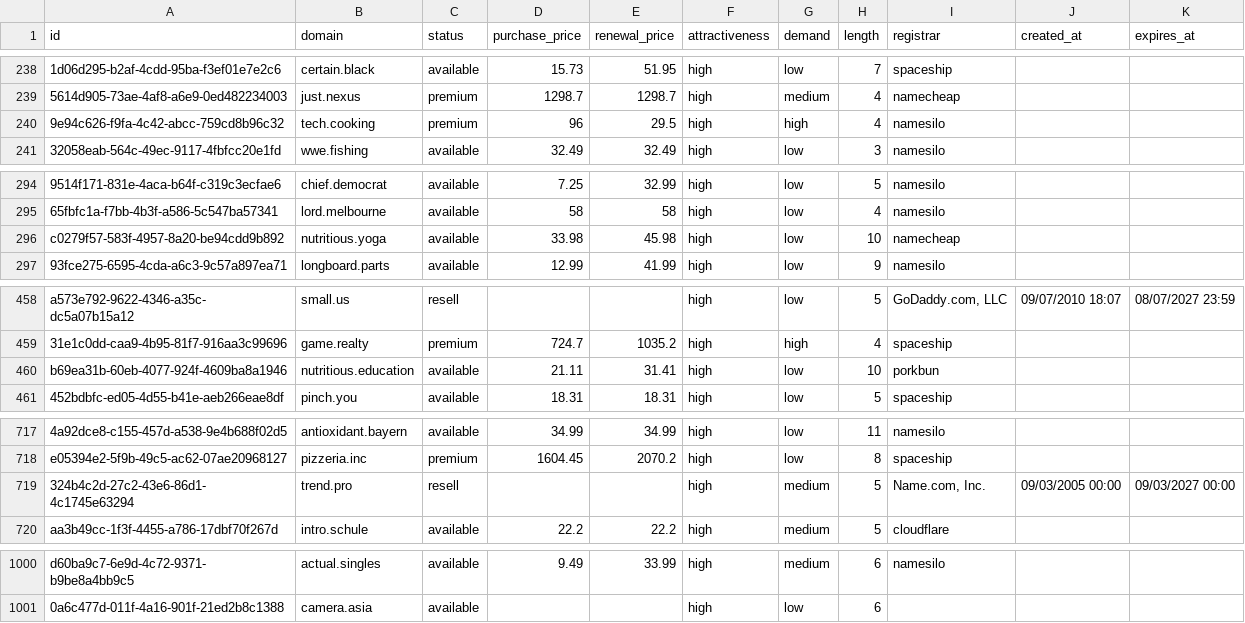
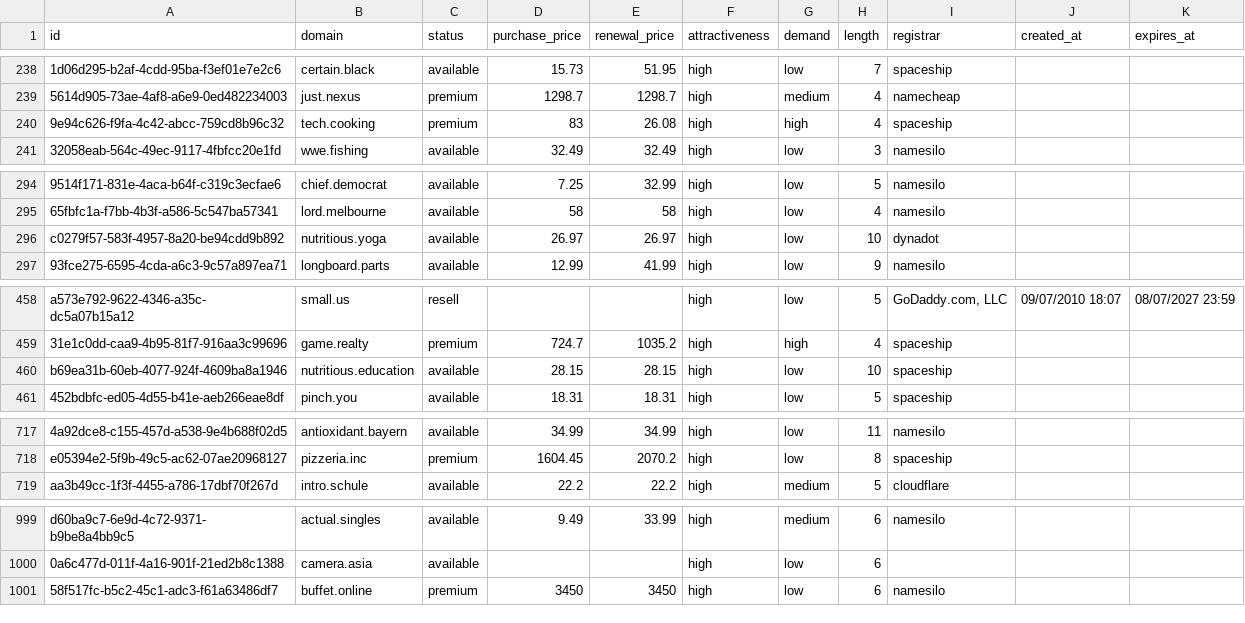
Before and after one commit to UniqueDomains/brandable-oneword-domains, a CSV file: brandable.csv, drawn as a sheet; only a part is shown, gaps mark what is left out; removed rows and columns are numbered as before the commit, all else as after; the diff covers the shown part only; the diff names each change by its address in the sheet, - before the commit and + after, or states it on an @@ line.

Commit message:
Domains update

```diff
--- a/brandable.csv
+++ b/brandable.csv
-D240 (purchase_price): 96
+D240 (purchase_price): 83
-E240 (renewal_price): 29.5
+E240 (renewal_price): 26.08
-I240 (registrar): namesilo
+I240 (registrar): spaceship
-D296 (purchase_price): 33.98
+D296 (purchase_price): 26.97
-E296 (renewal_price): 45.98
+E296 (renewal_price): 26.97
-I296 (registrar): namecheap
+I296 (registrar): dynadot
-D460 (purchase_price): 21.11
+D460 (purchase_price): 28.15
-E460 (renewal_price): 31.41
+E460 (renewal_price): 28.15
-I460 (registrar): porkbun
+I460 (registrar): spaceship
-row 719: 324b4c2d-27c2-43e6-86d1-4c1745e63294 | trend.pro | resell |  |  | high | medium | 5 | Name.com, Inc. | 09/03/2005 00:00 | 09/03/2027 00:00
+row 1001: 58f517fc-b5c2-45c1-adc3-f61a63486df7 | buffet.online | premium | 3450 | 3450 | high | low | 6 | namesilo
```
Also changed, not shown: 16 edited cells elsewhere in this file, 5 other files.
